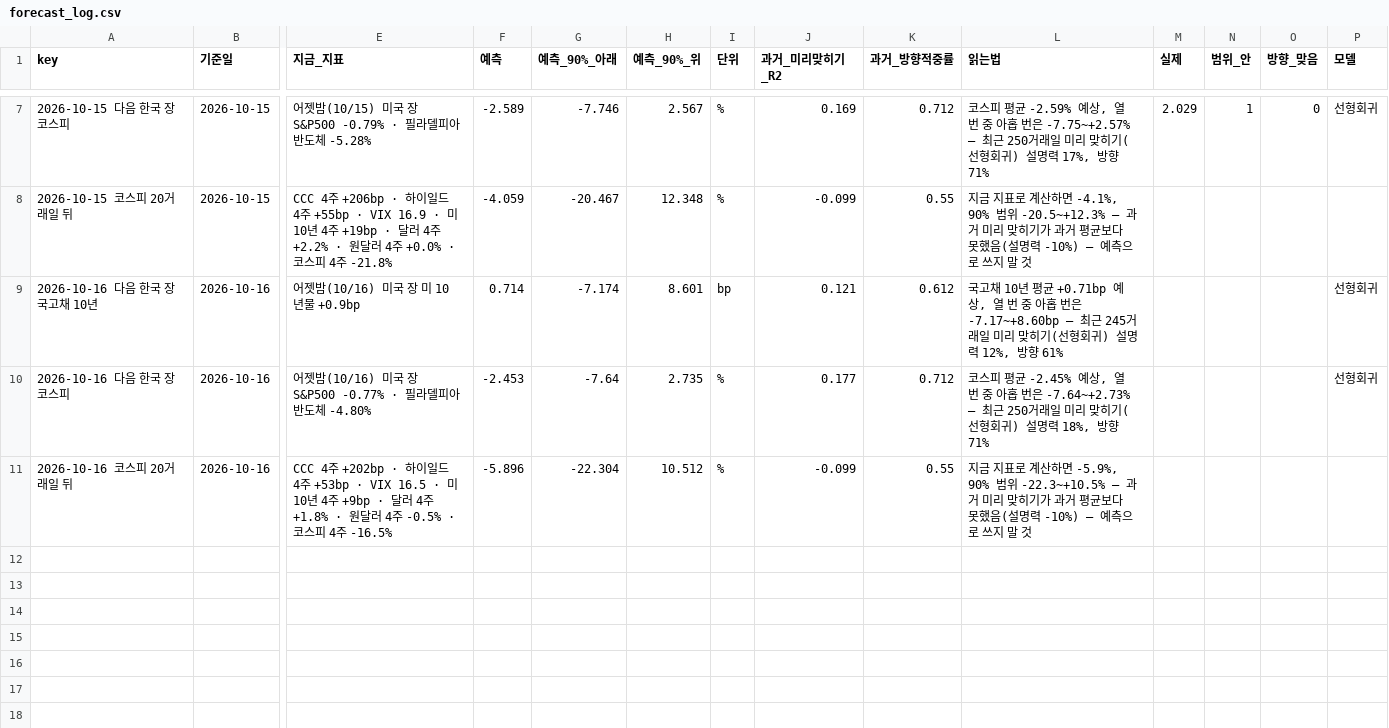
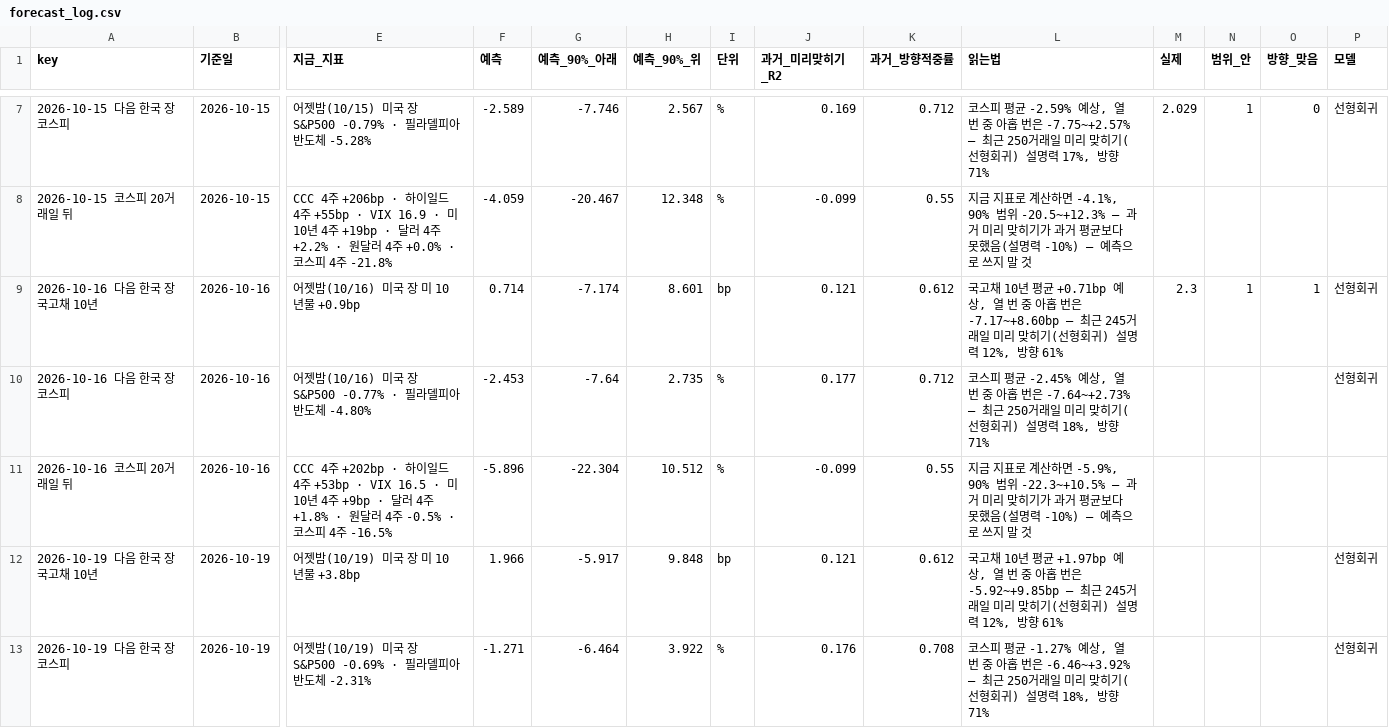
Before and after one commit to hshs9413-gif/narrative-tracker, a CSV file: docs/data/forecast_log.csv, drawn as a sheet; only a part is shown, gaps mark what is left out; rows hold the shown columns only; the diff names each change by its address in the sheet, - before the commit and + after, or states it on an @@ line.

```diff
--- a/docs/data/forecast_log.csv
+++ b/docs/data/forecast_log.csv
-M9 (실제): (empty)
+M9 (실제): 2.3
-N9 (범위_안): (empty)
+N9 (범위_안): 1
-O9 (방향_맞음): (empty)
+O9 (방향_맞음): 1
+row 12: 2026-10-19 다음 한국 장 국고채 10년 | 2026-10-19 | 어젯밤(10/19) 미국 장 미 10년물 +3.8bp | 1.966 | -5.917 | 9.848 | bp | 0.121 | 0.612 | 국고채 10년 평균 +1.97bp 예상, 열 번 중 아홉 번은 -5.92~+9.85bp — 최근 245거래일 미리 맞히기(선형회귀) 설명력 12%, 방향 61% |  |  |  | 선형회귀
+row 13: 2026-10-19 다음 한국 장 코스피 | 2026-10-19 | 어젯밤(10/19) 미국 장 S&P500 -0.69% · 필라델피아 반도체 -2.31% | -1.271 | -6.464 | 3.922 | % | 0.176 | 0.708 | 코스피 평균 -1.27% 예상, 열 번 중 아홉 번은 -6.46~+3.92% — 최근 250거래일 미리 맞히기(선형회귀) 설명력 18%, 방향 71% |  |  |  | 선형회귀
```
Also changed, not shown: docs/data/attention.csv, docs/data/korea_snapshot.csv, 15 other files.
